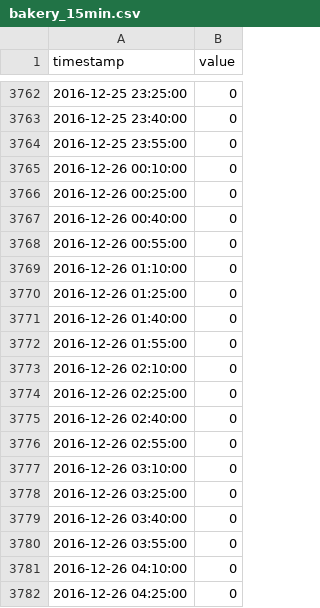
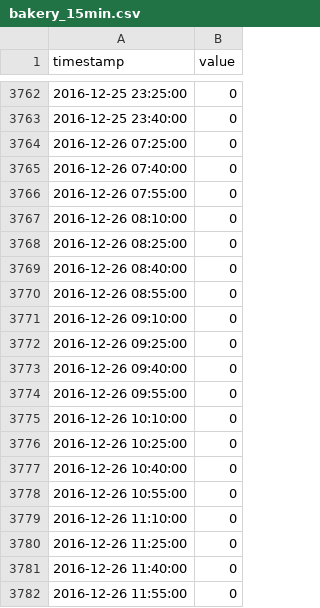
Before and after one commit to UBC-InfoVis/time-elide, a CSV file: public/data/bakery_15min.csv, drawn as a sheet; only a part is shown, gaps mark what is left out; the shorter side is filled out with more unchanged rows; the diff covers the shown part only; the diff names each change by its address in the sheet, - before the commit and + after, or states it on an @@ line.

Commit message:
fix bad data

```diff
--- a/public/data/bakery_15min.csv
+++ b/public/data/bakery_15min.csv
-row 3764: 2016-12-25 23:55:00 | 0
-row 3765: 2016-12-26 00:10:00 | 0
-row 3766: 2016-12-26 00:25:00 | 0
-row 3767: 2016-12-26 00:40:00 | 0
-row 3768: 2016-12-26 00:55:00 | 0
-row 3769: 2016-12-26 01:10:00 | 0
-row 3770: 2016-12-26 01:25:00 | 0
-row 3771: 2016-12-26 01:40:00 | 0
-row 3772: 2016-12-26 01:55:00 | 0
-row 3773: 2016-12-26 02:10:00 | 0
-row 3774: 2016-12-26 02:25:00 | 0
-row 3775: 2016-12-26 02:40:00 | 0
-row 3776: 2016-12-26 02:55:00 | 0
-row 3777: 2016-12-26 03:10:00 | 0
-row 3778: 2016-12-26 03:25:00 | 0
-row 3779: 2016-12-26 03:40:00 | 0
-row 3780: 2016-12-26 03:55:00 | 0
-row 3781: 2016-12-26 04:10:00 | 0
-row 3782: 2016-12-26 04:25:00 | 0
```
Also changed, not shown: 70 removed rows elsewhere in this file.
